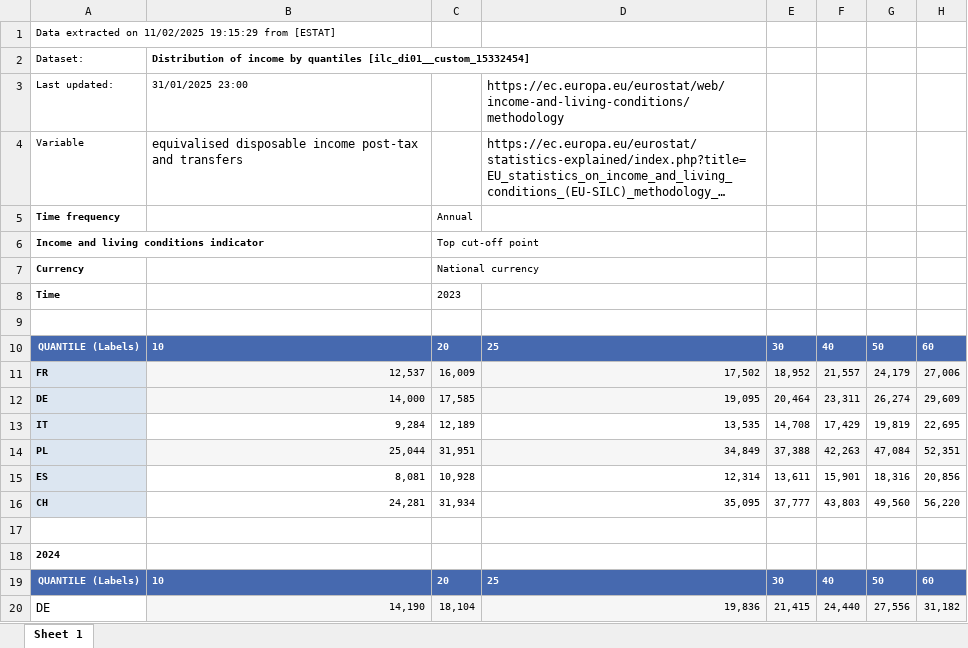
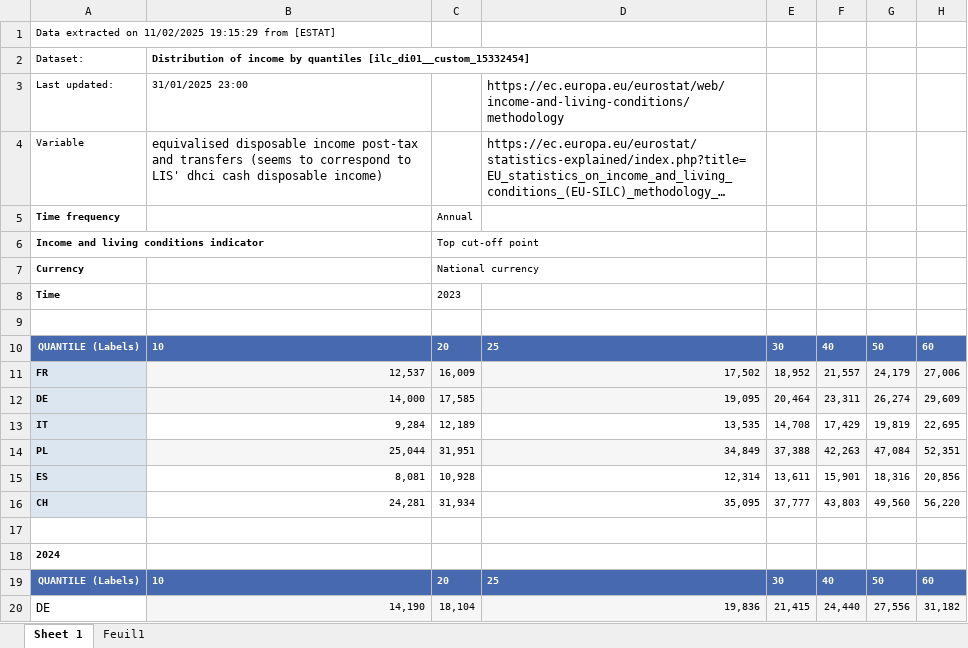
Before and after one commit to bixiou/robustness_global_redistr, an Excel workbook: data/eurostat_income_deciles_ilc_di01.xlsx, sheet Sheet 1, drawn as a sheet; only a part is shown; long unchanged cells end in …; values as stored, in another font and other column widths than the file's, no borders; the diff names each change by its address in the sheet, - before the commit and + after, or states it on an @@ line.

Commit message:
income

```diff
--- a/data/eurostat_income_deciles_ilc_di01.xlsx (sheet Sheet 1)
+++ b/data/eurostat_income_deciles_ilc_di01.xlsx (sheet Sheet 1)
+sheet tab: Feuil1
-B4: …and transfers
+B4: …and transfers (seems to correspond to LIS' dhci cash disposable income)
```
Also changed, not shown: 2 other files.
